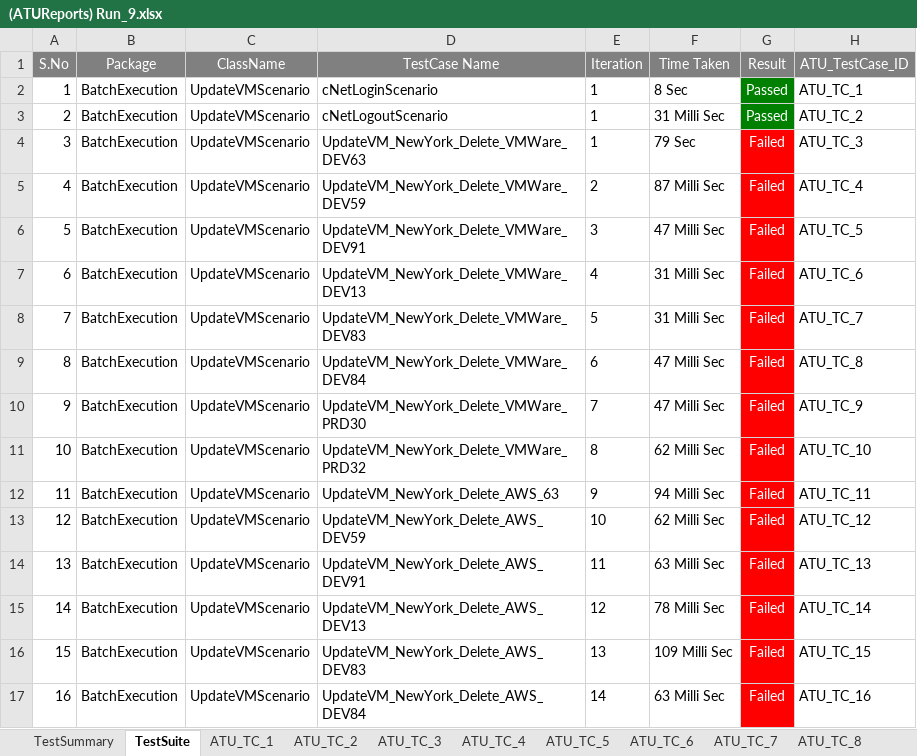
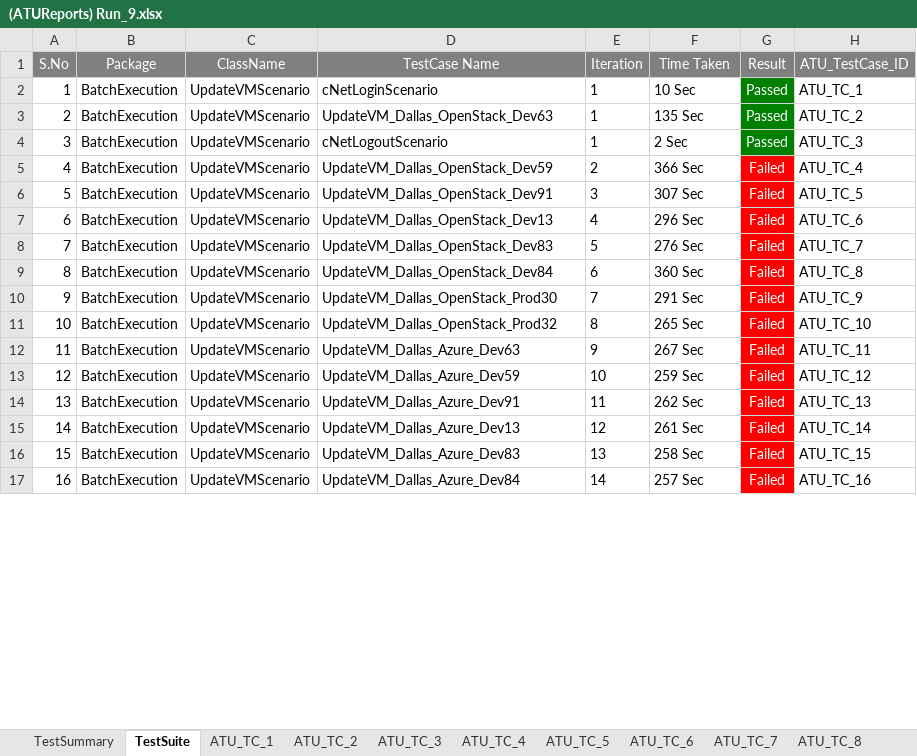
Before and after one commit to maneeshnama/Selenium_RemoveUser, an Excel workbook: ATUReports/Results/Run_9/(ATUReports) Run_9.xlsx, sheet TestSuite, drawn as a sheet; only a part is shown; values as stored, in another font and other column widths than the file's, no borders; removed rows and columns are numbered as before the commit, all else as after; the diff covers the shown part only; the diff names each change by its address in the sheet, - before the commit and + after, or states it on an @@ line.

```diff
--- a/ATUReports/Results/Run_9/(ATUReports) Run_9.xlsx (sheet TestSuite)
+++ b/ATUReports/Results/Run_9/(ATUReports) Run_9.xlsx (sheet TestSuite)
-F2 (Time Taken): 8 Sec
+F2 (Time Taken): 10 Sec
+row 3: 2 | BatchExecution | UpdateVMScenario | UpdateVM_Dallas_OpenStack_Dev63 | 1 | 135 Sec | Passed | ATU_TC_2
@@ column A (S.No) renumbered in row 4 @@
-F4 (Time Taken): 31 Milli Sec
+F4 (Time Taken): 2 Sec
-H4 (ATU_TestCase_ID): ATU_TC_2
+H4 (ATU_TestCase_ID): ATU_TC_3
-row 4: 3 | BatchExecution | UpdateVMScenario | UpdateVM_NewYork_Delete_VMWare_DEV63 | 1 | 79 Sec | Failed | ATU_TC_3
-D5 (TestCase Name): UpdateVM_NewYork_Delete_VMWare_DEV59
+D5 (TestCase Name): UpdateVM_Dallas_OpenStack_Dev59
-F5 (Time Taken): 87 Milli Sec
+F5 (Time Taken): 366 Sec
-D6 (TestCase Name): UpdateVM_NewYork_Delete_VMWare_DEV91
+D6 (TestCase Name): UpdateVM_Dallas_OpenStack_Dev91
-F6 (Time Taken): 47 Milli Sec
+F6 (Time Taken): 307 Sec
-D7 (TestCase Name): UpdateVM_NewYork_Delete_VMWare_DEV13
+D7 (TestCase Name): UpdateVM_Dallas_OpenStack_Dev13
-F7 (Time Taken): 31 Milli Sec
+F7 (Time Taken): 296 Sec
-D8 (TestCase Name): UpdateVM_NewYork_Delete_VMWare_DEV83
+D8 (TestCase Name): UpdateVM_Dallas_OpenStack_Dev83
-F8 (Time Taken): 31 Milli Sec
+F8 (Time Taken): 276 Sec
-D9 (TestCase Name): UpdateVM_NewYork_Delete_VMWare_DEV84
+D9 (TestCase Name): UpdateVM_Dallas_OpenStack_Dev84
-F9 (Time Taken): 47 Milli Sec
+F9 (Time Taken): 360 Sec
-D10 (TestCase Name): UpdateVM_NewYork_Delete_VMWare_PRD30
+D10 (TestCase Name): UpdateVM_Dallas_OpenStack_Prod30
-F10 (Time Taken): 47 Milli Sec
+F10 (Time Taken): 291 Sec
-D11 (TestCase Name): UpdateVM_NewYork_Delete_VMWare_PRD32
+D11 (TestCase Name): UpdateVM_Dallas_OpenStack_Prod32
-F11 (Time Taken): 62 Milli Sec
+F11 (Time Taken): 265 Sec
-D12 (TestCase Name): UpdateVM_NewYork_Delete_AWS_63
+D12 (TestCase Name): UpdateVM_Dallas_Azure_Dev63
-F12 (Time Taken): 94 Milli Sec
+F12 (Time Taken): 267 Sec
-D13 (TestCase Name): UpdateVM_NewYork_Delete_AWS_DEV59
+D13 (TestCase Name): UpdateVM_Dallas_Azure_Dev59
-F13 (Time Taken): 62 Milli Sec
+F13 (Time Taken): 259 Sec
-D14 (TestCase Name): UpdateVM_NewYork_Delete_AWS_DEV91
+D14 (TestCase Name): UpdateVM_Dallas_Azure_Dev91
-F14 (Time Taken): 63 Milli Sec
+F14 (Time Taken): 262 Sec
-D15 (TestCase Name): UpdateVM_NewYork_Delete_AWS_DEV13
+D15 (TestCase Name): UpdateVM_Dallas_Azure_Dev13
-F15 (Time Taken): 78 Milli Sec
+F15 (Time Taken): 261 Sec
-D16 (TestCase Name): UpdateVM_NewYork_Delete_AWS_DEV83
+D16 (TestCase Name): UpdateVM_Dallas_Azure_Dev83
-F16 (Time Taken): 109 Milli Sec
+F16 (Time Taken): 258 Sec
-D17 (TestCase Name): UpdateVM_NewYork_Delete_AWS_DEV84
+D17 (TestCase Name): UpdateVM_Dallas_Azure_Dev84
-F17 (Time Taken): 63 Milli Sec
+F17 (Time Taken): 257 Sec
```
Also changed, not shown: 1 removed row and 34 edited cells elsewhere in this sheet, sheet ATU_TC_2, sheet ATU_TC_29, sheet ATU_TC_30, sheet ATU_TC_27, sheet ATU_TC_28, sheet ATU_TC_31, 28 more sheets, other sheet tabs, charts or pictures, ATUReports/Results/Run_13/(ATUReports) Run_13.xlsx, ATUReports/Results/Run_17/(ATUReports) Run_17.xlsx, 34 other files.
